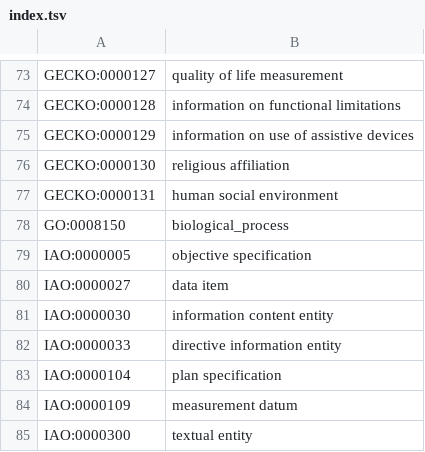
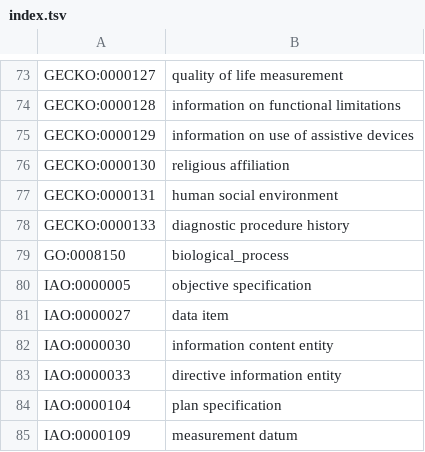
Before and after one commit to IHCC-cohorts/GECKO, a TSV file: src/ontology/templates/index.tsv, drawn as a sheet; only a part is shown, gaps mark what is left out; the shorter side is filled out with more unchanged rows; the diff names each change by its address in the sheet, - before the commit and + after, or states it on an @@ line.

```diff
--- a/src/ontology/templates/index.tsv
+++ b/src/ontology/templates/index.tsv
+row 78: GECKO:0000133 | diagnostic procedure history
```
Also changed, not shown: src/ontology/templates/gecko.tsv, views/ihcc-gecko.csv, 3 other files.
